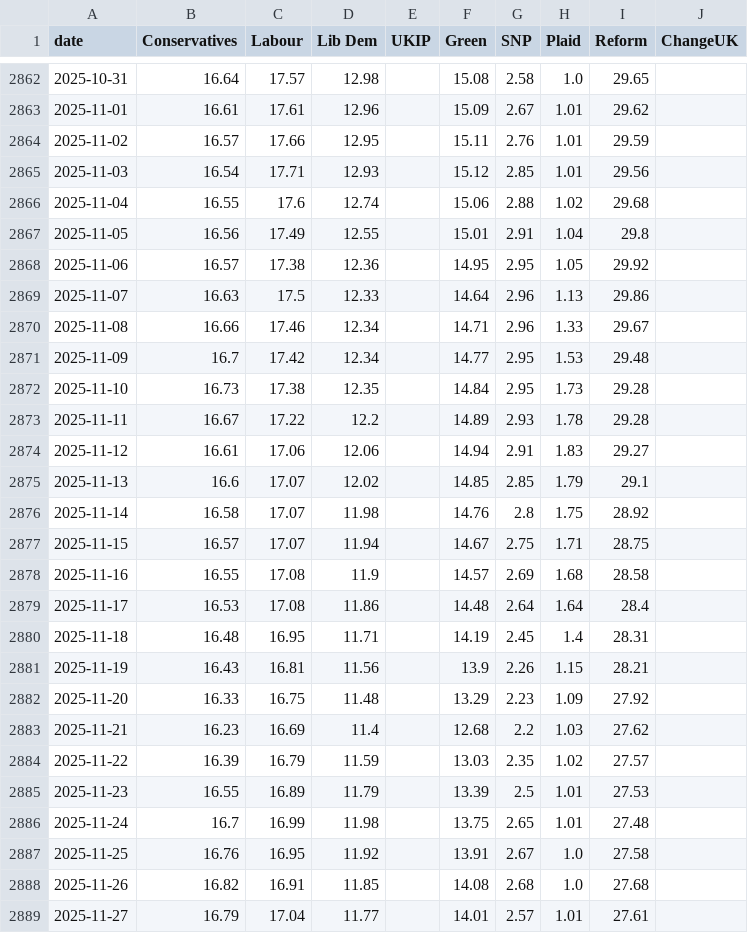
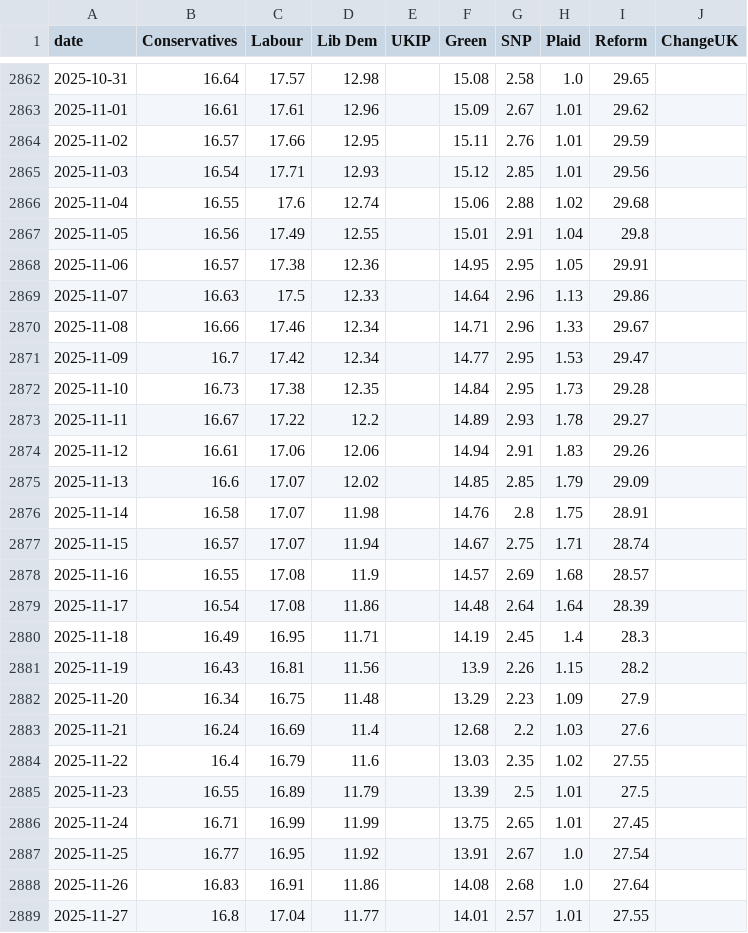
Before and after one commit to scottbar/polls, a CSV file: uk-polls-all.csv, drawn as a sheet; only a part is shown, gaps mark what is left out; the diff covers the shown part only.

```diff
--- a/uk-polls-all.csv
+++ b/uk-polls-all.csv
@@ -2867,23 +2867,23 @@ date,Conservatives,Labour,Lib Dem,UKIP,Green,SNP,Plaid,Reform,ChangeUK
 2025-11-05,16.56,17.49,12.55,,15.01,2.91,1.04,29.8,
-2025-11-06,16.57,17.38,12.36,,14.95,2.95,1.05,29.92,
+2025-11-06,16.57,17.38,12.36,,14.95,2.95,1.05,29.91,
 2025-11-07,16.63,17.5,12.33,,14.64,2.96,1.13,29.86,
 2025-11-08,16.66,17.46,12.34,,14.71,2.96,1.33,29.67,
-2025-11-09,16.7,17.42,12.34,,14.77,2.95,1.53,29.48,
+2025-11-09,16.7,17.42,12.34,,14.77,2.95,1.53,29.47,
 2025-11-10,16.73,17.38,12.35,,14.84,2.95,1.73,29.28,
-2025-11-11,16.67,17.22,12.2,,14.89,2.93,1.78,29.28,
-2025-11-12,16.61,17.06,12.06,,14.94,2.91,1.83,29.27,
-2025-11-13,16.6,17.07,12.02,,14.85,2.85,1.79,29.1,
-2025-11-14,16.58,17.07,11.98,,14.76,2.8,1.75,28.92,
-2025-11-15,16.57,17.07,11.94,,14.67,2.75,1.71,28.75,
-2025-11-16,16.55,17.08,11.9,,14.57,2.69,1.68,28.58,
-2025-11-17,16.53,17.08,11.86,,14.48,2.64,1.64,28.4,
-2025-11-18,16.48,16.95,11.71,,14.19,2.45,1.4,28.31,
-2025-11-19,16.43,16.81,11.56,,13.9,2.26,1.15,28.21,
-2025-11-20,16.33,16.75,11.48,,13.29,2.23,1.09,27.92,
-2025-11-21,16.23,16.69,11.4,,12.68,2.2,1.03,27.62,
-2025-11-22,16.39,16.79,11.59,,13.03,2.35,1.02,27.57,
-2025-11-23,16.55,16.89,11.79,,13.39,2.5,1.01,27.53,
-2025-11-24,16.7,16.99,11.98,,13.75,2.65,1.01,27.48,
-2025-11-25,16.76,16.95,11.92,,13.91,2.67,1.0,27.58,
-2025-11-26,16.82,16.91,11.85,,14.08,2.68,1.0,27.68,
-2025-11-27,16.79,17.04,11.77,,14.01,2.57,1.01,27.61,
+2025-11-11,16.67,17.22,12.2,,14.89,2.93,1.78,29.27,
+2025-11-12,16.61,17.06,12.06,,14.94,2.91,1.83,29.26,
+2025-11-13,16.6,17.07,12.02,,14.85,2.85,1.79,29.09,
+2025-11-14,16.58,17.07,11.98,,14.76,2.8,1.75,28.91,
+2025-11-15,16.57,17.07,11.94,,14.67,2.75,1.71,28.74,
+2025-11-16,16.55,17.08,11.9,,14.57,2.69,1.68,28.57,
+2025-11-17,16.54,17.08,11.86,,14.48,2.64,1.64,28.39,
+2025-11-18,16.49,16.95,11.71,,14.19,2.45,1.4,28.3,
+2025-11-19,16.43,16.81,11.56,,13.9,2.26,1.15,28.2,
+2025-11-20,16.34,16.75,11.48,,13.29,2.23,1.09,27.9,
+2025-11-21,16.24,16.69,11.4,,12.68,2.2,1.03,27.6,
+2025-11-22,16.4,16.79,11.6,,13.03,2.35,1.02,27.55,
+2025-11-23,16.55,16.89,11.79,,13.39,2.5,1.01,27.5,
+2025-11-24,16.71,16.99,11.99,,13.75,2.65,1.01,27.45,
+2025-11-25,16.77,16.95,11.92,,13.91,2.67,1.0,27.54,
+2025-11-26,16.83,16.91,11.86,,14.08,2.68,1.0,27.64,
+2025-11-27,16.8,17.04,11.77,,14.01,2.57,1.01,27.55,
```
Also changed, not shown: 7 added rows and 101 edited cells elsewhere in this file, uk-polls.csv.
